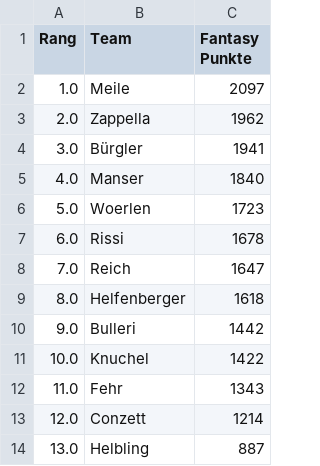
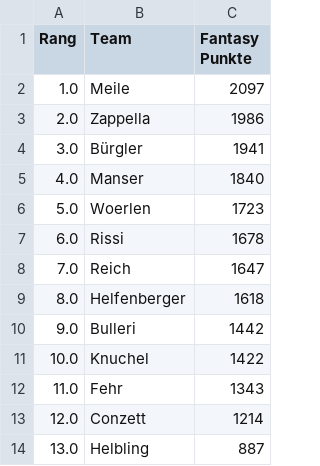
Before and after one commit to leasennch/skifantasy-results, a CSV file: watson/fantasy_points_watson_current_standings.csv, drawn as a sheet.

```diff
--- a/watson/fantasy_points_watson_current_standings.csv
+++ b/watson/fantasy_points_watson_current_standings.csv
@@ -2,3 +2,3 @@ Rang,Team,Fantasy Punkte
 1.0,Meile,2097
-2.0,Zappella,1962
+2.0,Zappella,1986
 3.0,Bürgler,1941
```
Also changed, not shown: watson/fantasy_points_watson_point_races.csv, 5 other files.
